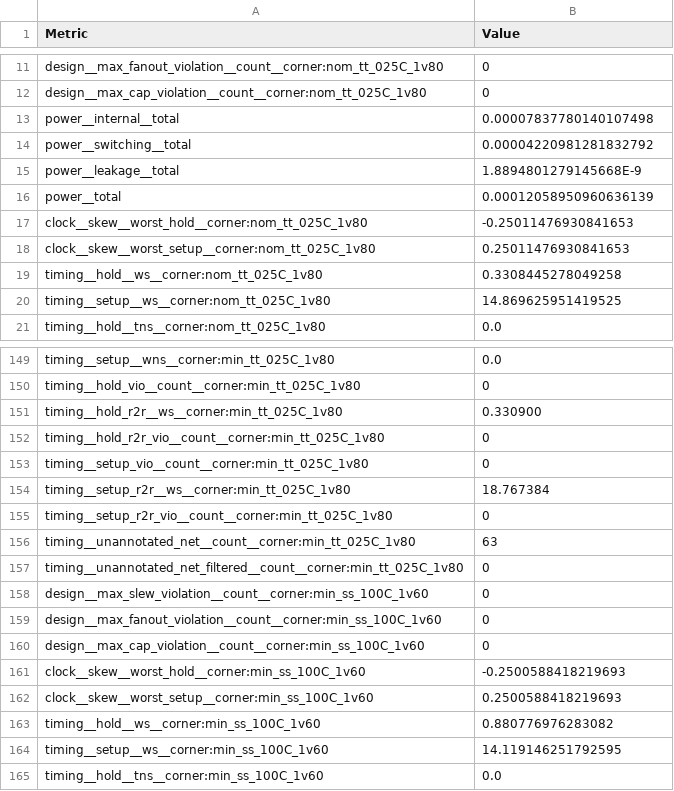
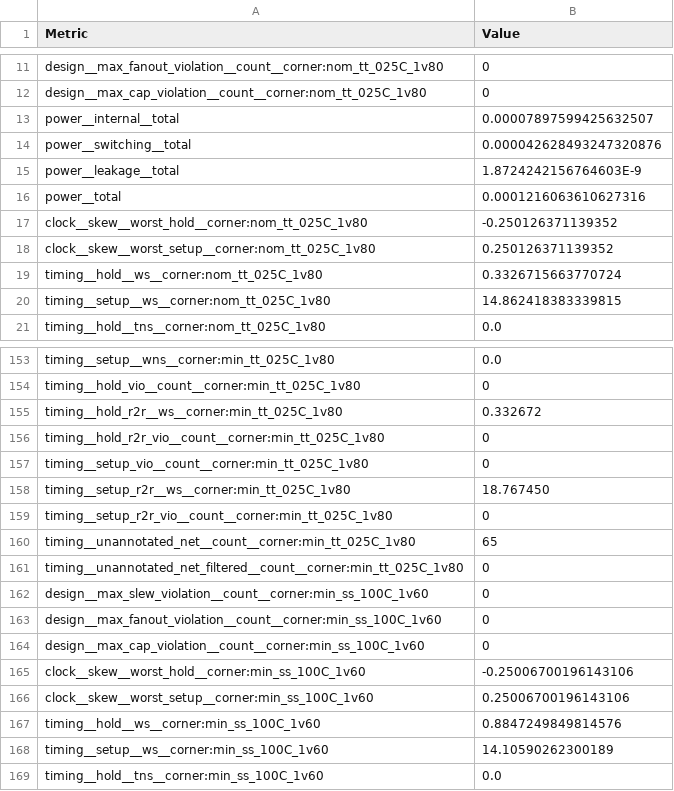
Before and after one commit to TinyTapeout/tinytapeout-sky-25b-staging, a CSV file: projects/tt_um_wokwi_446363834407809025/stats/metrics.csv, drawn as a sheet; only a part is shown, gaps mark what is left out; the diff covers the shown part only.

```diff
--- a/projects/tt_um_wokwi_446363834407809025/stats/metrics.csv
+++ b/projects/tt_um_wokwi_446363834407809025/stats/metrics.csv
@@ -12,10 +12,10 @@ design__max_fanout_violation__count__corner:nom_tt_025C_1v80,0
 design__max_cap_violation__count__corner:nom_tt_025C_1v80,0
-power__internal__total,0.00007837780140107498
-power__switching__total,0.00004220981281832792
-power__leakage__total,1.8894801279145668E-9
-power__total,0.00012058950960636139
-clock__skew__worst_hold__corner:nom_tt_025C_1v80,-0.25011476930841653
-clock__skew__worst_setup__corner:nom_tt_025C_1v80,0.25011476930841653
-timing__hold__ws__corner:nom_tt_025C_1v80,0.3308445278049258
-timing__setup__ws__corner:nom_tt_025C_1v80,14.869625951419525
+power__internal__total,0.00007897599425632507
+power__switching__total,0.000042628493247320876
+power__leakage__total,1.8724242156764603E-9
+power__total,0.0001216063610627316
+clock__skew__worst_hold__corner:nom_tt_025C_1v80,-0.250126371139352
+clock__skew__worst_setup__corner:nom_tt_025C_1v80,0.250126371139352
+timing__hold__ws__corner:nom_tt_025C_1v80,0.3326715663770724
+timing__setup__ws__corner:nom_tt_025C_1v80,14.862418383339815
 timing__hold__tns__corner:nom_tt_025C_1v80,0.0
@@ -150,8 +154,8 @@ timing__setup__wns__corner:min_tt_025C_1v80,0.0
 timing__hold_vio__count__corner:min_tt_025C_1v80,0
-timing__hold_r2r__ws__corner:min_tt_025C_1v80,0.330900
+timing__hold_r2r__ws__corner:min_tt_025C_1v80,0.332672
 timing__hold_r2r_vio__count__corner:min_tt_025C_1v80,0
 timing__setup_vio__count__corner:min_tt_025C_1v80,0
-timing__setup_r2r__ws__corner:min_tt_025C_1v80,18.767384
+timing__setup_r2r__ws__corner:min_tt_025C_1v80,18.767450
 timing__setup_r2r_vio__count__corner:min_tt_025C_1v80,0
-timing__unannotated_net__count__corner:min_tt_025C_1v80,63
+timing__unannotated_net__count__corner:min_tt_025C_1v80,65
 timing__unannotated_net_filtered__count__corner:min_tt_025C_1v80,0
@@ -160,6 +164,6 @@ design__max_fanout_violation__count__corner:min_ss_100C_1v60,0
 design__max_cap_violation__count__corner:min_ss_100C_1v60,0
-clock__skew__worst_hold__corner:min_ss_100C_1v60,-0.2500588418219693
-clock__skew__worst_setup__corner:min_ss_100C_1v60,0.2500588418219693
-timing__hold__ws__corner:min_ss_100C_1v60,0.880776976283082
-timing__setup__ws__corner:min_ss_100C_1v60,14.119146251792595
+clock__skew__worst_hold__corner:min_ss_100C_1v60,-0.25006700196143106
+clock__skew__worst_setup__corner:min_ss_100C_1v60,0.25006700196143106
+timing__hold__ws__corner:min_ss_100C_1v60,0.8847249849814576
+timing__setup__ws__corner:min_ss_100C_1v60,14.10590262300189
 timing__hold__tns__corner:min_ss_100C_1v60,0.0
```
Also changed, not shown: 4 added rows and 89 edited cells elsewhere in this file, 9 other files.
